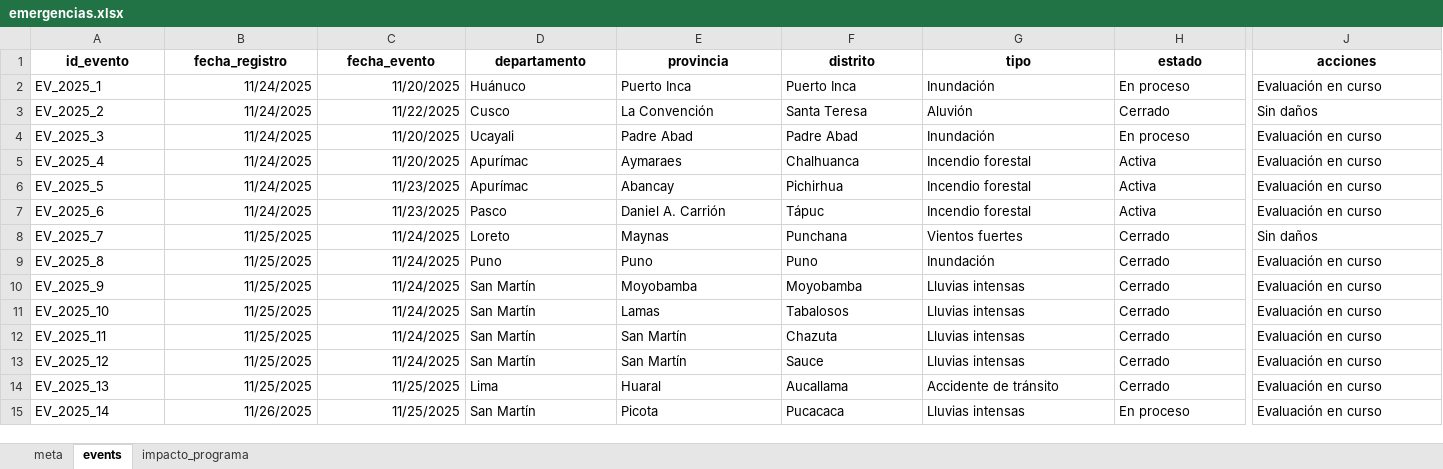
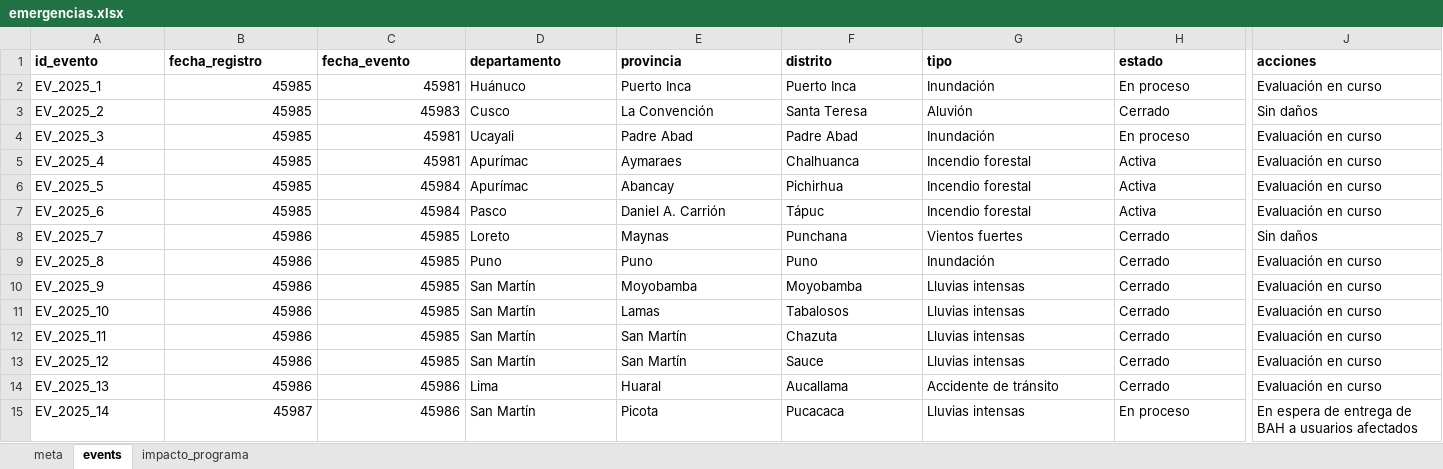
Before and after one commit to coemidis/emergencias_diarias, an Excel workbook: emergencias.xlsx, sheet events, drawn as a sheet; only a part is shown, gaps mark what is left out; values as stored, in another font and other column widths than the file's, no borders; the diff covers the shown part only; the diff names each change by its address in the sheet, - before the commit and + after, or states it on an @@ line.

Commit message:
Versión 18

```diff
--- a/emergencias.xlsx (sheet events)
+++ b/emergencias.xlsx (sheet events)
-A1:J1 alignment: center
+A1:J1 alignment: left
-B2:B7 (fecha_registro): 11/24/2025
+B2:B7 (fecha_registro): 45985
-C2 (fecha_evento): 11/20/2025
+C2 (fecha_evento): 45981
-C3 (fecha_evento): 11/22/2025
+C3 (fecha_evento): 45983
-C4:C5 (fecha_evento): 11/20/2025
+C4:C5 (fecha_evento): 45981
-C6:C7 (fecha_evento): 11/23/2025
+C6:C7 (fecha_evento): 45984
-B8:B14 (fecha_registro): 11/25/2025
+B8:B14 (fecha_registro): 45986
-C8:C13 (fecha_evento): 11/24/2025
+C8:C13 (fecha_evento): 45985
-C14:C15 (fecha_evento): 11/25/2025
+C14:C15 (fecha_evento): 45986
-B15 (fecha_registro): 11/26/2025
+B15 (fecha_registro): 45987
-J15 (acciones): Evaluación en curso
+J15 (acciones): En espera de entrega de BAH a usuarios afectados
```
Also changed, not shown: 6 added rows, 155 edited cells and cell formats elsewhere in this sheet, sheet impacto_programa.
